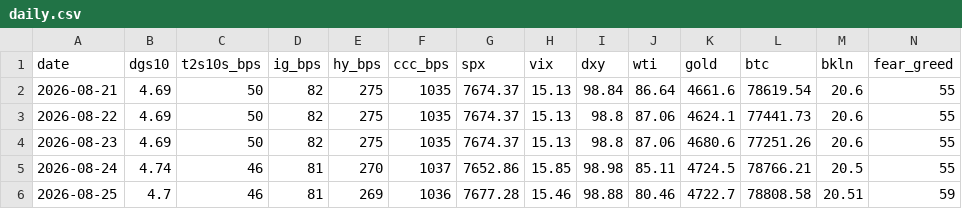
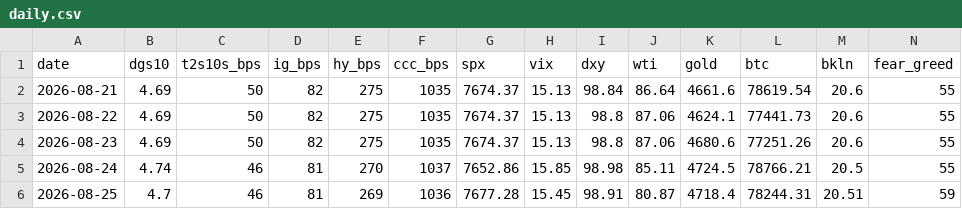
Before and after one commit to liamshields4/terminal, a CSV file: history/daily.csv, drawn as a sheet.

```diff
--- a/history/daily.csv
+++ b/history/daily.csv
@@ -5,2 +5,2 @@ date,dgs10,t2s10s_bps,ig_bps,hy_bps,ccc_bps,spx,vix,dxy,wti,gold,btc,bkln,fear_g
 2026-08-24,4.74,46,81,270,1037,7652.86,15.85,98.98,85.11,4724.5,78766.21,20.5,55
-2026-08-25,4.7,46,81,269,1036,7677.28,15.46,98.88,80.46,4722.7,78808.58,20.51,59
+2026-08-25,4.7,46,81,269,1036,7677.28,15.45,98.91,80.87,4718.4,78244.31,20.51,59
```
Also changed, not shown: 1 other file.
